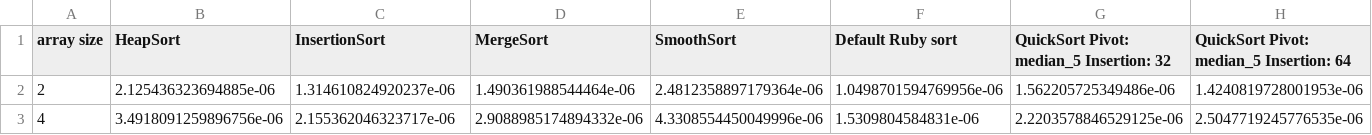
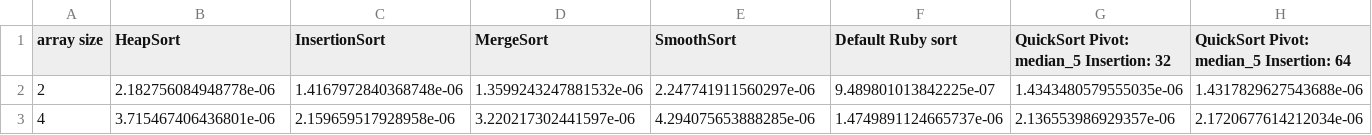
Before and after one commit to jjunac/complexity-sort, a CSV file: test.csv, drawn as a sheet; only a part is shown; the diff covers the shown part only; the diff names each change by its address in the sheet, - before the commit and + after, or states it on an @@ line.

Commit message:
add plot for random arrays

```diff
--- a/test.csv
+++ b/test.csv
-B2 (HeapSort): 2.125436323694885e-06
+B2 (HeapSort): 2.182756084948778e-06
-C2 (InsertionSort): 1.314610824920237e-06
+C2 (InsertionSort): 1.4167972840368748e-06
-D2 (MergeSort): 1.490361988544464e-06
+D2 (MergeSort): 1.3599243247881532e-06
-E2 (SmoothSort): 2.4812358897179364e-06
+E2 (SmoothSort): 2.247741911560297e-06
-F2 (Default Ruby sort): 1.0498701594769956e-06
+F2 (Default Ruby sort): 9.489801013842225e-07
-G2: 1.562205725349486e-06
+G2: 1.4343480579555035e-06
-H2: 1.4240819728001953e-06
+H2: 1.4317829627543688e-06
-B3 (HeapSort): 3.4918091259896756e-06
+B3 (HeapSort): 3.715467406436801e-06
-C3 (InsertionSort): 2.155362046323717e-06
+C3 (InsertionSort): 2.159659517928958e-06
-D3 (MergeSort): 2.9088985174894332e-06
+D3 (MergeSort): 3.220217302441597e-06
-E3 (SmoothSort): 4.3308554450049996e-06
+E3 (SmoothSort): 4.294075653888285e-06
-F3 (Default Ruby sort): 1.5309804584831e-06
+F3 (Default Ruby sort): 1.4749891124665737e-06
-G3: 2.2203578846529125e-06
+G3: 2.136553986929357e-06
-H3: 2.5047719245776535e-06
+H3: 2.1720677614212034e-06
```
Also changed, not shown: 8 added rows and 82 edited cells elsewhere in this file, 2 other files.
